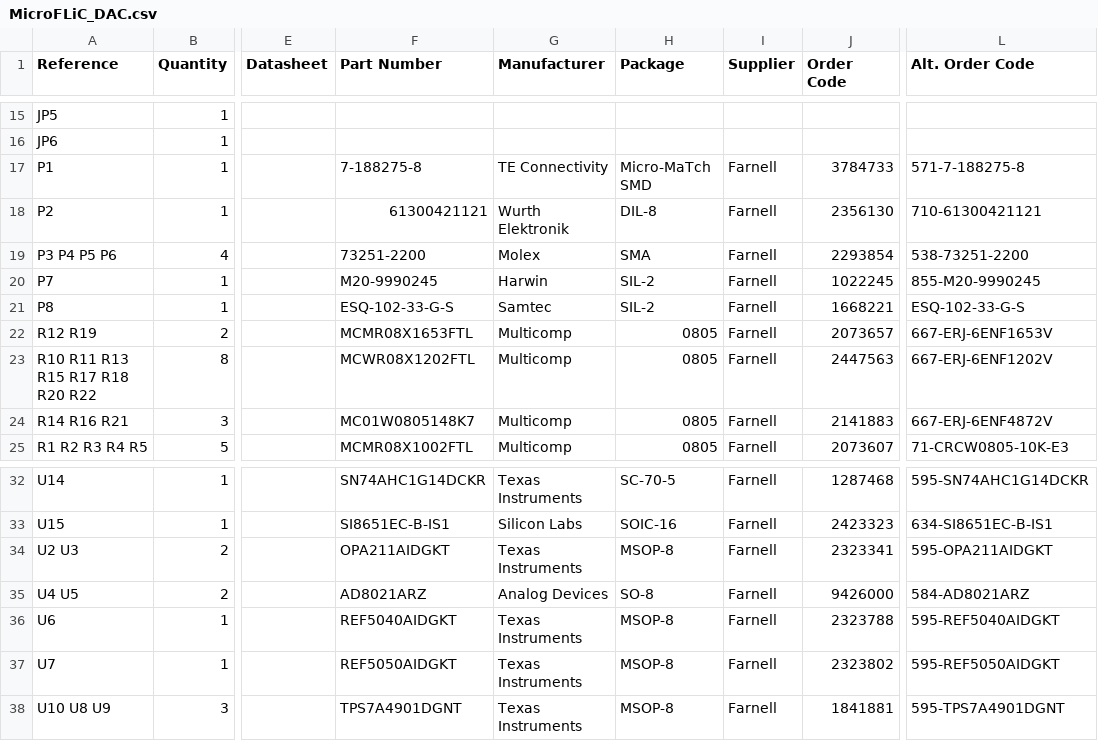
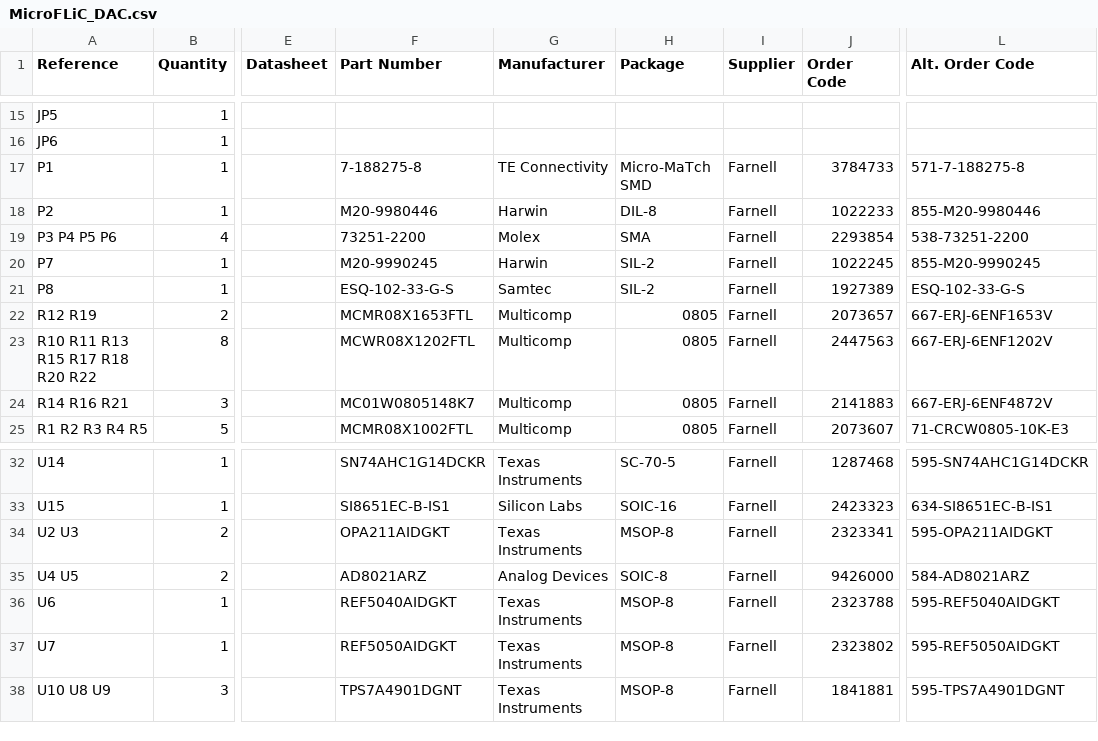
Before and after one commit to jnedbal/MicroFLiC_DAC_2_2, a CSV file: MicroFLiC_DAC.csv, drawn as a sheet; only a part is shown, gaps mark what is left out; the diff names each change by its address in the sheet, - before the commit and + after, or states it on an @@ line.

Commit message:
Fixed SO-8 to SOIC-8

```diff
--- a/MicroFLiC_DAC.csv
+++ b/MicroFLiC_DAC.csv
-F18 (Part Number): 61300421121
+F18 (Part Number): M20-9980446
-G18 (Manufacturer): Wurth Elektronik
+G18 (Manufacturer): Harwin
-J18 (Order Code): 2356130
+J18 (Order Code): 1022233
-L18 (Alt. Order Code): 710-61300421121
+L18 (Alt. Order Code): 855-M20-9980446
-J21 (Order Code): 1668221
+J21 (Order Code): 1927389
-H35 (Package): SO-8
+H35 (Package): SOIC-8
```
Also changed, not shown: 7 other files.
